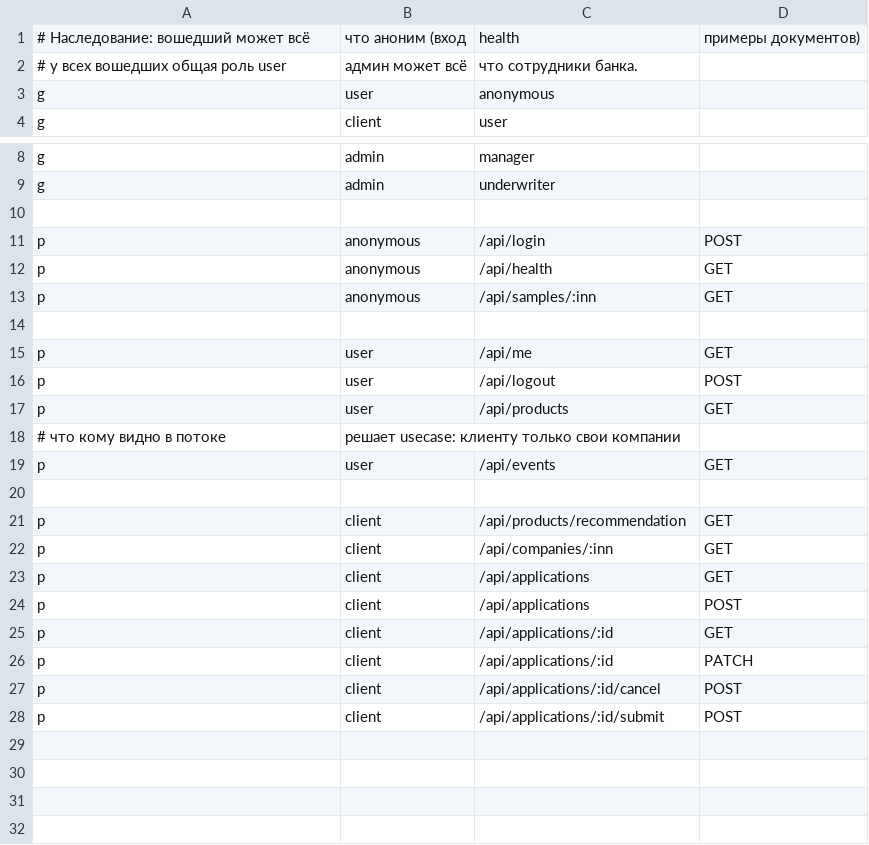
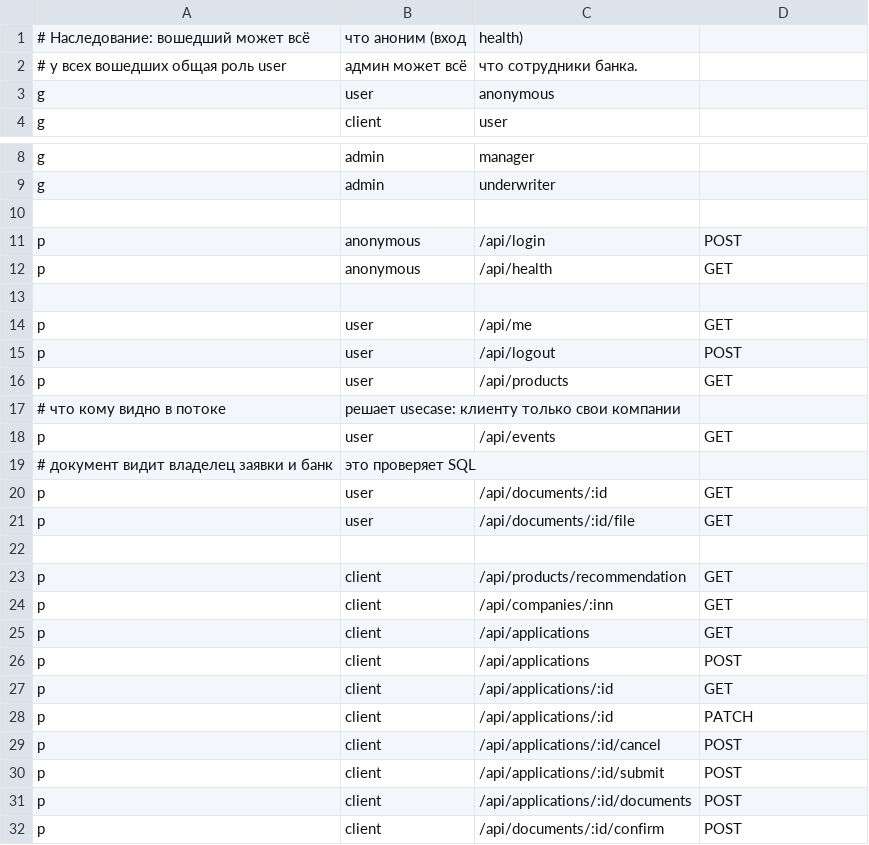
Before and after one commit to swagswa/alfa-credit-cabinet, a CSV file: internal/rbac/policy.csv, drawn as a sheet; only a part is shown, gaps mark what is left out.

Commit message:
документы заявки: загрузка, подтверждение, распознавание (#22)

```diff
--- a/internal/rbac/policy.csv
+++ b/internal/rbac/policy.csv
@@ -1,2 +1,2 @@
-# Наследование: вошедший может всё, что аноним (вход, health, примеры документов),
+# Наследование: вошедший может всё, что аноним (вход, health),
 # у всех вошедших общая роль user, админ может всё, что сотрудники банка.
@@ -12,3 +12,2 @@ p, anonymous, /api/login, POST
 p, anonymous, /api/health, GET
-p, anonymous, /api/samples/:inn, GET
 
@@ -19,2 +18,5 @@ p, user, /api/products, GET
 p, user, /api/events, GET
+# документ видит владелец заявки и банк, это проверяет SQL
+p, user, /api/documents/:id, GET
+p, user, /api/documents/:id/file, GET
 
@@ -28 +30,3 @@ p, client, /api/applications/:id/cancel, POST
 p, client, /api/applications/:id/submit, POST
+p, client, /api/applications/:id/documents, POST
+p, client, /api/documents/:id/confirm, POST
```
Also changed, not shown: 36 other files.
